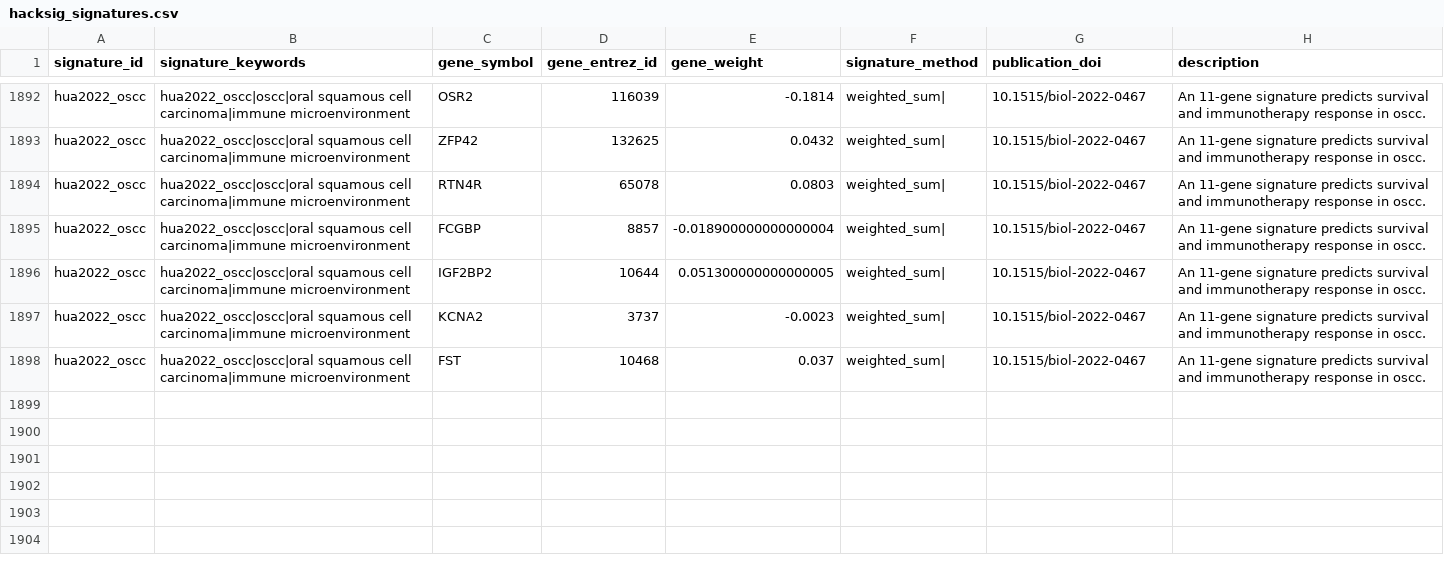
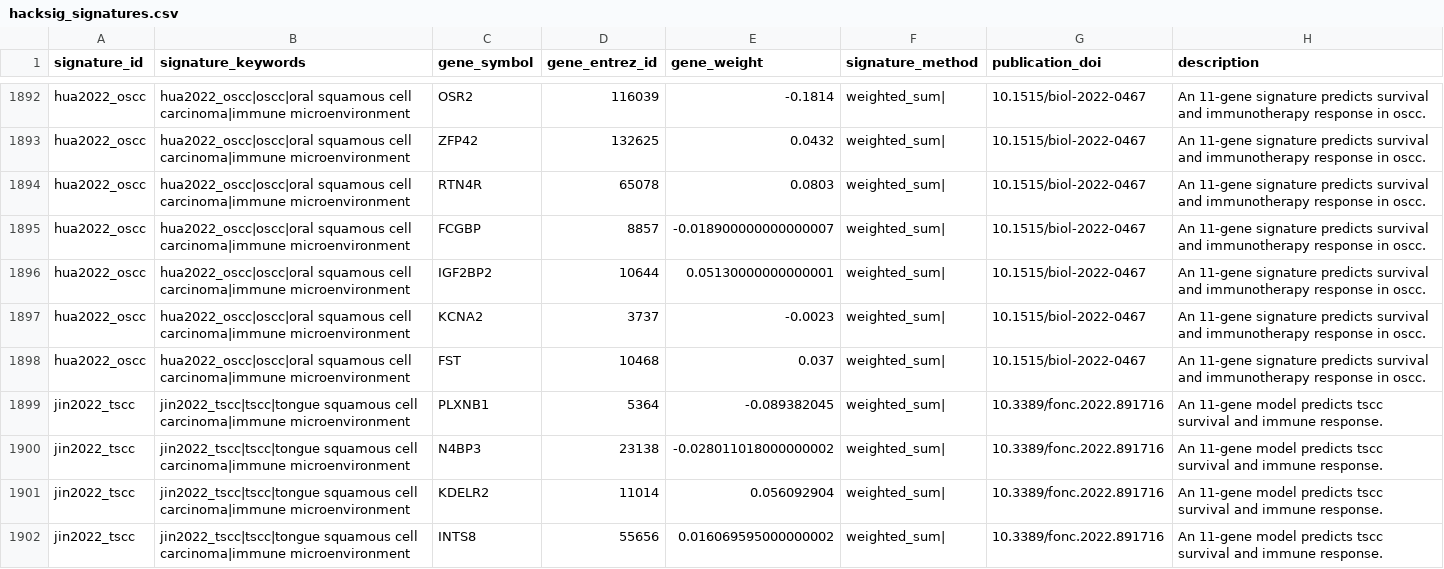
Before and after one commit to DeCeccoLAB/hacksig, a CSV file: data-raw/hacksig_signatures.csv, drawn as a sheet; only a part is shown, gaps mark what is left out; the diff covers the shown part only.

Commit message:
add signature jin2022_tscc

```diff
--- a/data-raw/hacksig_signatures.csv
+++ b/data-raw/hacksig_signatures.csv
@@ -1894,5 +1894,9 @@ hua2022_oscc,hua2022_oscc|oscc|oral squamous cell carcinoma|immune microenvironm
 hua2022_oscc,hua2022_oscc|oscc|oral squamous cell carcinoma|immune microenvironment,RTN4R,65078,0.0803,weighted_sum|,10.1515/biol-2022-0467,An 11-gene signature predicts survival and immunotherapy response in oscc.
-hua2022_oscc,hua2022_oscc|oscc|oral squamous cell carcinoma|immune microenvironment,FCGBP,8857,-0.018900000000000004,weighted_sum|,10.1515/biol-2022-0467,An 11-gene signature predicts survival and immunotherapy response in oscc.
-hua2022_oscc,hua2022_oscc|oscc|oral squamous cell carcinoma|immune microenvironment,IGF2BP2,10644,0.051300000000000005,weighted_sum|,10.1515/biol-2022-0467,An 11-gene signature predicts survival and immunotherapy response in oscc.
+hua2022_oscc,hua2022_oscc|oscc|oral squamous cell carcinoma|immune microenvironment,FCGBP,8857,-0.018900000000000007,weighted_sum|,10.1515/biol-2022-0467,An 11-gene signature predicts survival and immunotherapy response in oscc.
+hua2022_oscc,hua2022_oscc|oscc|oral squamous cell carcinoma|immune microenvironment,IGF2BP2,10644,0.05130000000000001,weighted_sum|,10.1515/biol-2022-0467,An 11-gene signature predicts survival and immunotherapy response in oscc.
 hua2022_oscc,hua2022_oscc|oscc|oral squamous cell carcinoma|immune microenvironment,KCNA2,3737,-0.0023,weighted_sum|,10.1515/biol-2022-0467,An 11-gene signature predicts survival and immunotherapy response in oscc.
 hua2022_oscc,hua2022_oscc|oscc|oral squamous cell carcinoma|immune microenvironment,FST,10468,0.037,weighted_sum|,10.1515/biol-2022-0467,An 11-gene signature predicts survival and immunotherapy response in oscc.
+jin2022_tscc,jin2022_tscc|tscc|tongue squamous cell carcinoma|immune microenvironment,PLXNB1,5364,-0.089382045,weighted_sum|,10.3389/fonc.2022.891716,An 11-gene model predicts tscc survival and immune response.
+jin2022_tscc,jin2022_tscc|tscc|tongue squamous cell carcinoma|immune microenvironment,N4BP3,23138,-0.028011018000000002,weighted_sum|,10.3389/fonc.2022.891716,An 11-gene model predicts tscc survival and immune response.
+jin2022_tscc,jin2022_tscc|tscc|tongue squamous cell carcinoma|immune microenvironment,KDELR2,11014,0.056092904,weighted_sum|,10.3389/fonc.2022.891716,An 11-gene model predicts tscc survival and immune response.
+jin2022_tscc,jin2022_tscc|tscc|tongue squamous cell carcinoma|immune microenvironment,INTS8,55656,0.016069595000000002,weighted_sum|,10.3389/fonc.2022.891716,An 11-gene model predicts tscc survival and immune response.
```
Also changed, not shown: 7 added rows and 91 edited cells elsewhere in this file, 1 other file.
